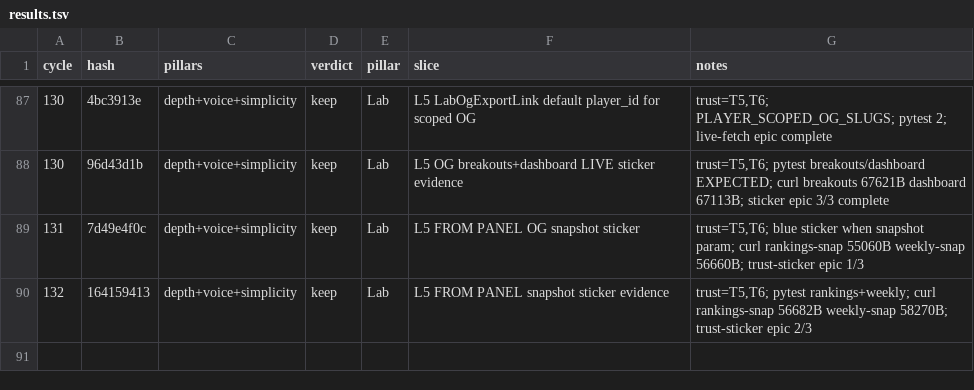
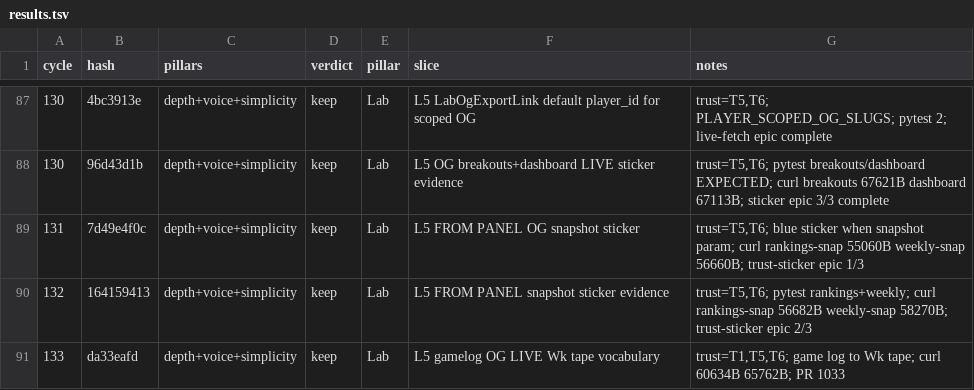
Before and after one commit to swaggerdagger987/razzle, a TSV file: docs/v2/results.tsv, drawn as a sheet; only a part is shown, gaps mark what is left out.

Commit message:
standup: 2026-05-31 — SHIP Lab L5 gamelog OG Wk tape LIVE labels
Co-authored-by: swaggerdagger987 <swaggerdagger987@users.noreply.github.com>

```diff
--- a/docs/v2/results.tsv
+++ b/docs/v2/results.tsv
@@ -90 +90,2 @@ cycle	hash	pillars	verdict	pillar	slice	notes
 132	164159413	depth+voice+simplicity	keep	Lab	L5 FROM PANEL snapshot sticker evidence	trust=T5,T6; pytest rankings+weekly; curl rankings-snap 56682B weekly-snap 58270B; trust-sticker epic 2/3
+133	da33eafd	depth+voice+simplicity	keep	Lab	L5 gamelog OG LIVE Wk tape vocabulary	trust=T1,T5,T6; game log to Wk tape; curl 60634B 65762B; PR 1033
```
Also changed, not shown: 7 other files.
